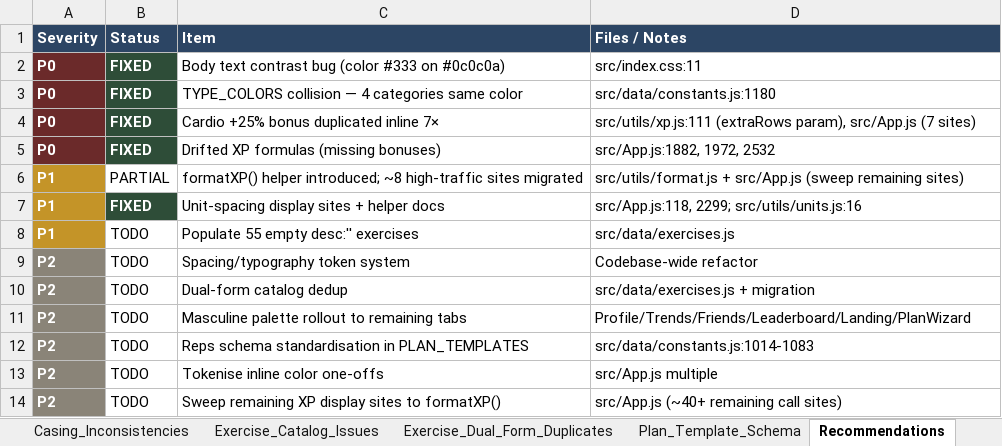
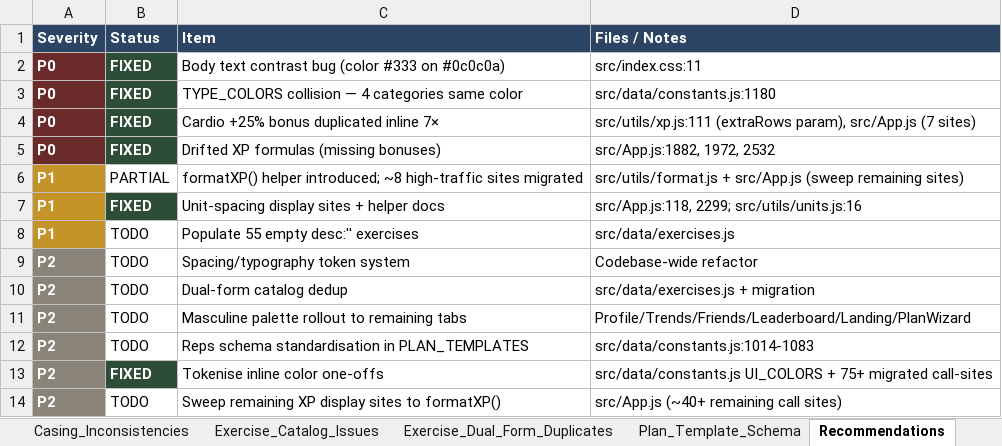
Before and after one commit to Brandonla3/aurisar-app, an Excel workbook: Aurisar_Audit_Report.xlsx, sheet Recommendations, drawn as a sheet; values as stored, in another font and other column widths than the file's, no borders; the diff names each change by its address in the sheet, - before the commit and + after, or states it on an @@ line.

```diff
--- a/Aurisar_Audit_Report.xlsx (sheet Recommendations)
+++ b/Aurisar_Audit_Report.xlsx (sheet Recommendations)
-B13 (Status): TODO
+B13 (Status): FIXED
@@ B13 fill: none → #2E4D38, bold: off → on, text colour: black → #FFFFFF @@
-D13 (Files / Notes): src/App.js multiple
+D13 (Files / Notes): src/data/constants.js UI_COLORS + 75+ migrated call-sites
```
Also changed, not shown: sheet Color_Palette_Inventory, sheet Color_Issues, 6 other files.
